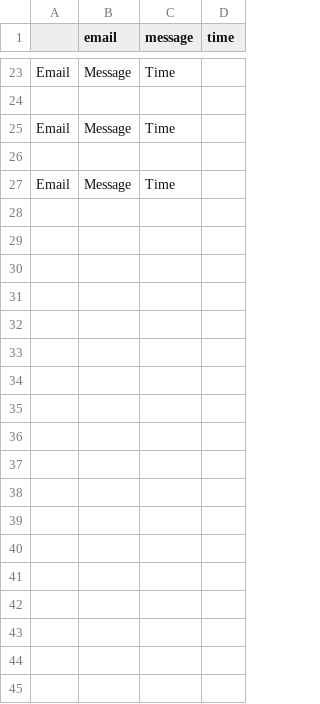
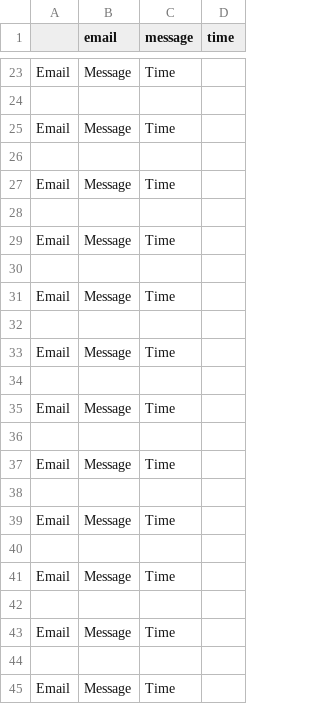
Before and after one commit to anqixxx/personalwebsite, a CSV file: contactusMessage.csv, drawn as a sheet; only a part is shown, gaps mark what is left out.

```diff
--- a/contactusMessage.csv
+++ b/contactusMessage.csv
@@ -27 +27,19 @@ Email,Message,Time
 Email,Message,Time
+
+Email,Message,Time
+
+Email,Message,Time
+
+Email,Message,Time
+
+Email,Message,Time
+
+Email,Message,Time
+
+Email,Message,Time
+
+Email,Message,Time
+
+Email,Message,Time
+
+Email,Message,Time
```
Also changed, not shown: 4 other files.
